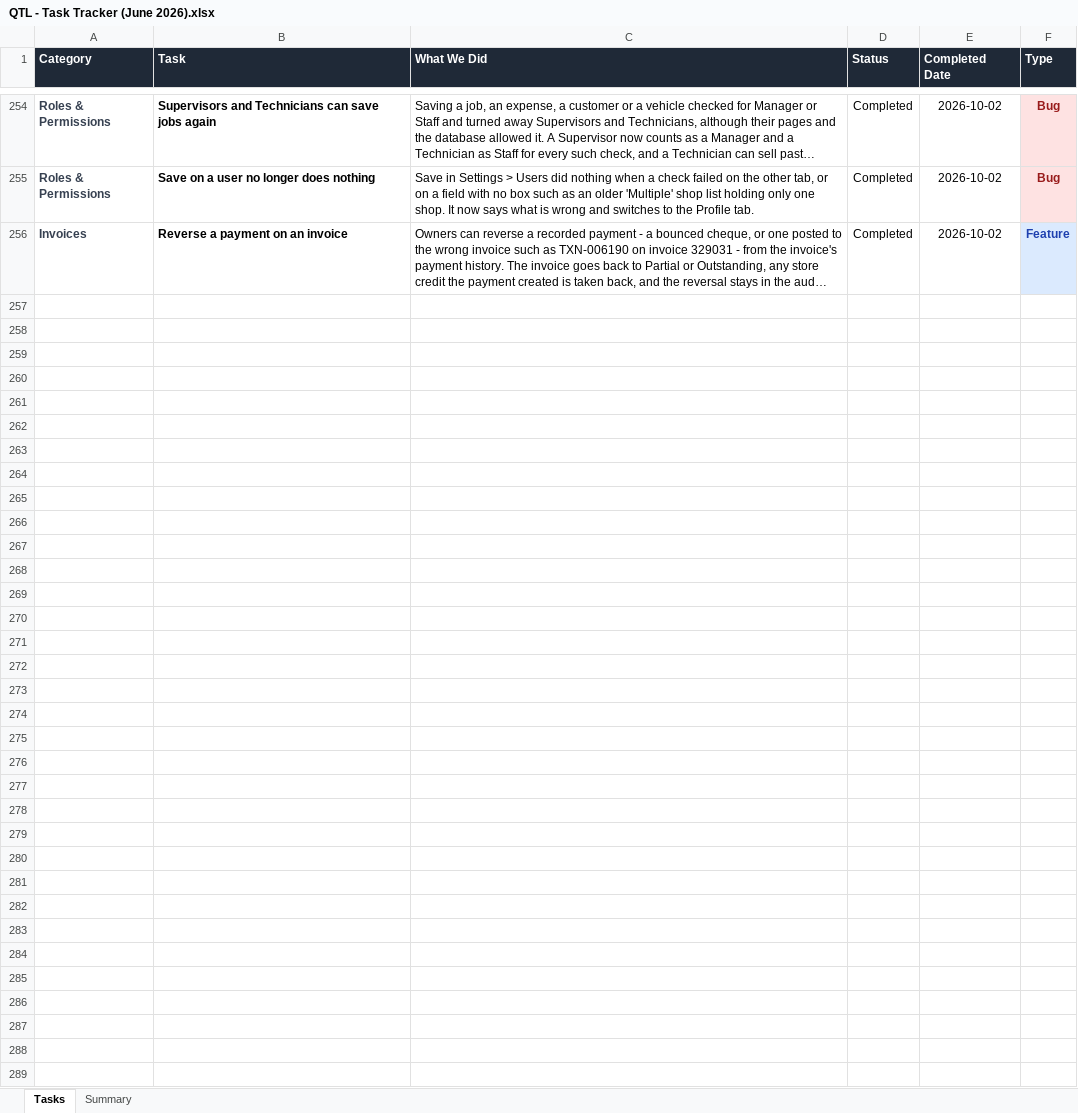
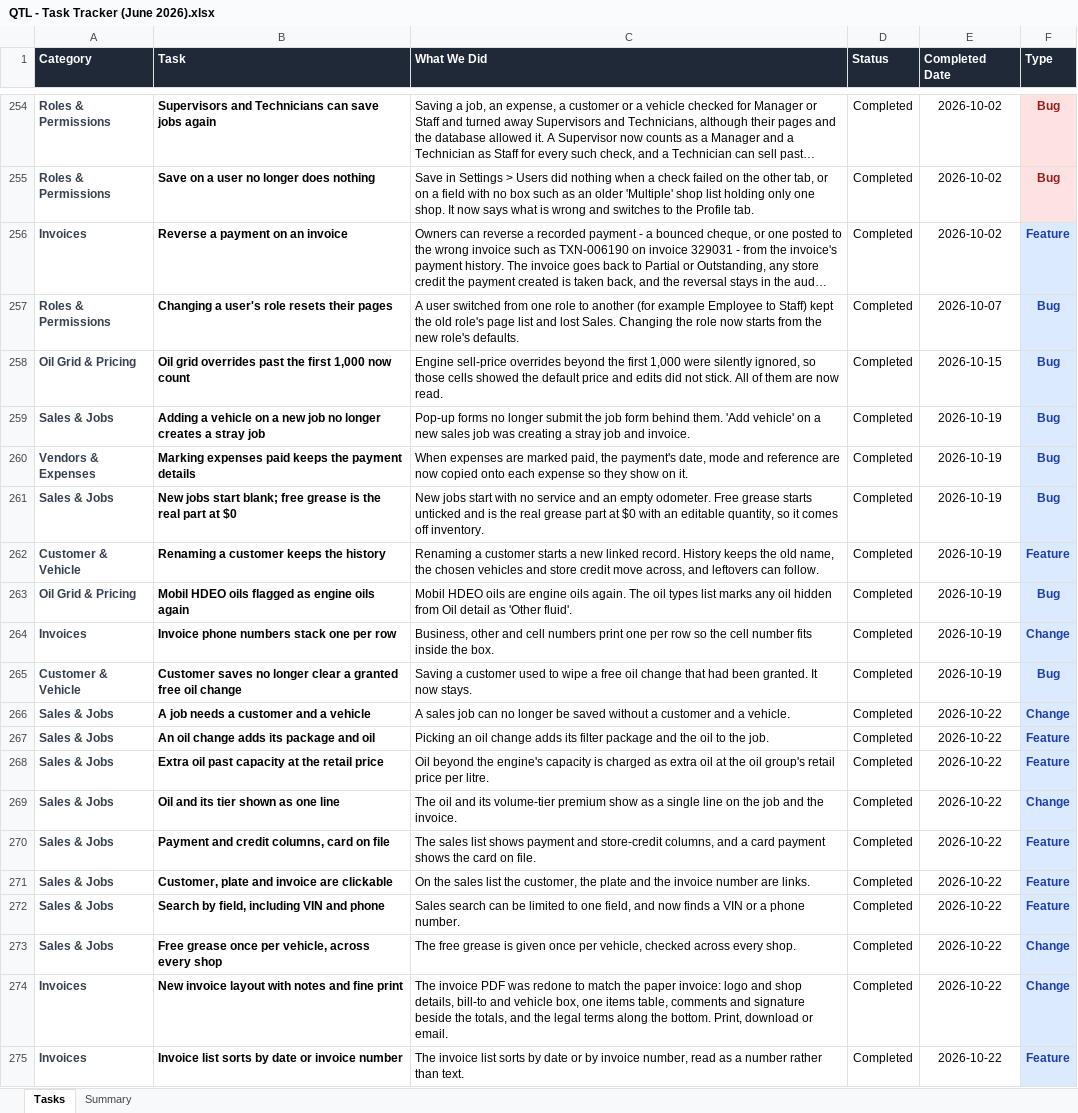
Before and after one commit to NEER4J/qtl, an Excel workbook: doc/QTL - Task Tracker (June 2026).xlsx, sheet Tasks, drawn as a sheet; only a part is shown, gaps mark what is left out; long unchanged cells end in …; values as stored, in another font and other column widths than the file's, no borders; conditional formats not drawn; the diff covers the shown part only; the diff names each change by its address in the sheet, - before the commit and + after, or states it on an @@ line.

```diff
--- a/doc/QTL - Task Tracker (June 2026).xlsx (sheet Tasks)
+++ b/doc/QTL - Task Tracker (June 2026).xlsx (sheet Tasks)
+row 257: Roles & Permissions | Changing a user's role resets their pages | A user switched from one role to another (for example Employee to Staff) kept the old role's page list and lost Sales. Changing the role now starts from the new role's defaults. | Completed | 2026-10-07 | Bug
+row 258: Oil Grid & Pricing | Oil grid overrides past the first 1,000 now count | Engine sell-price overrides beyond the first 1,000 were silently ignored, so those cells showed the default price and edits did not stick. All of them are now read. | Completed | 2026-10-15 | Bug
+row 259: Sales & Jobs | Adding a vehicle on a new job no longer creates a stray job | Pop-up forms no longer submit the job form behind them. 'Add vehicle' on a new sales job was creating a stray job and invoice. | Completed | 2026-10-19 | Bug
+row 260: Vendors & Expenses | Marking expenses paid keeps the payment details | When expenses are marked paid, the payment's date, mode and reference are now copied onto each expense so they show on it. | Completed | 2026-10-19 | Bug
+row 261: Sales & Jobs | New jobs start blank; free grease is the real part at $0 | New jobs start with no service and an empty odometer. Free grease starts unticked and is the real grease part at $0 with an editable quantity, so it comes off inventory. | Completed | 2026-10-19 | Bug
+row 262: Customer & Vehicle | Renaming a customer keeps the history | Renaming a customer starts a new linked record. History keeps the old name, the chosen vehicles and store credit move across, and leftovers can follow. | Completed | 2026-10-19 | Feature
+row 263: Oil Grid & Pricing | Mobil HDEO oils flagged as engine oils again | Mobil HDEO oils are engine oils again. The oil types list marks any oil hidden from Oil detail as 'Other fluid'. | Completed | 2026-10-19 | Bug
+row 264: Invoices | Invoice phone numbers stack one per row | Business, other and cell numbers print one per row so the cell number fits inside the box. | Completed | 2026-10-19 | Change
+row 265: Customer & Vehicle | Customer saves no longer clear a granted free oil change | Saving a customer used to wipe a free oil change that had been granted. It now stays. | Completed | 2026-10-19 | Bug
+row 266: Sales & Jobs | A job needs a customer and a vehicle | A sales job can no longer be saved without a customer and a vehicle. | Completed | 2026-10-22 | Change
+row 267: Sales & Jobs | An oil change adds its package and oil | Picking an oil change adds its filter package and the oil to the job. | Completed | 2026-10-22 | Feature
+row 268: Sales & Jobs | Extra oil past capacity at the retail price | Oil beyond the engine's capacity is charged as extra oil at the oil group's retail price per litre. | Completed | 2026-10-22 | Feature
+row 269: Sales & Jobs | Oil and its tier shown as one line | The oil and its volume-tier premium show as a single line on the job and the invoice. | Completed | 2026-10-22 | Change
+row 270: Sales & Jobs | Payment and credit columns, card on file | The sales list shows payment and store-credit columns, and a card payment shows the card on file. | Completed | 2026-10-22 | Feature
+row 271: Sales & Jobs | Customer, plate and invoice are clickable | On the sales list the customer, the plate and the invoice number are links. | Completed | 2026-10-22 | Feature
+row 272: Sales & Jobs | Search by field, including VIN and phone | Sales search can be limited to one field, and now finds a VIN or a phone number. | Completed | 2026-10-22 | Feature
+row 273: Sales & Jobs | Free grease once per vehicle, across every shop | The free grease is given once per vehicle, checked across every shop. | Completed | 2026-10-22 | Change
+row 274: Invoices | New invoice layout with notes and fine print | The invoice PDF was redone to match the paper invoice: logo and shop details, bill-to and vehicle box, one items table, comments and signature beside the totals, and the legal terms along the bottom. Print, download or email. | Completed | 2026-10-22 | Change
+row 275: Invoices | Invoice list sorts by date or invoice number | The invoice list sorts by date or by invoice number, read as a number rather than text. | Completed | 2026-10-22 | Feature
```
Also changed, not shown: 35 added rows elsewhere in this sheet, sheet Summary, 1 other file.
